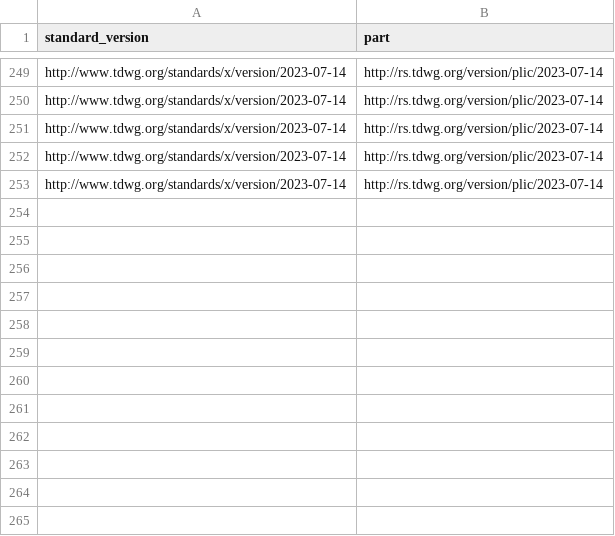
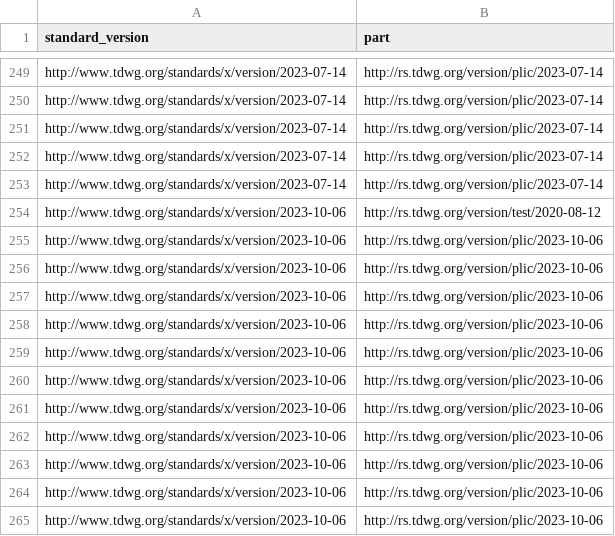
Before and after one commit to camiplata/rs.tdwg.org, a CSV file: standards-versions/standards-versions-parts.csv, drawn as a sheet; only a part is shown, gaps mark what is left out; the diff names each change by its address in the sheet, - before the commit and + after, or states it on an @@ line.

```diff
--- a/standards-versions/standards-versions-parts.csv
+++ b/standards-versions/standards-versions-parts.csv
+row 254: http://www.tdwg.org/standards/x/version/2023-10-06 | http://rs.tdwg.org/version/test/2020-08-12
+row 255: http://www.tdwg.org/standards/x/version/2023-10-06 | http://rs.tdwg.org/version/plic/2023-10-06
+row 256: http://www.tdwg.org/standards/x/version/2023-10-06 | http://rs.tdwg.org/version/plic/2023-10-06
+row 257: http://www.tdwg.org/standards/x/version/2023-10-06 | http://rs.tdwg.org/version/plic/2023-10-06
+row 258: http://www.tdwg.org/standards/x/version/2023-10-06 | http://rs.tdwg.org/version/plic/2023-10-06
+row 259: http://www.tdwg.org/standards/x/version/2023-10-06 | http://rs.tdwg.org/version/plic/2023-10-06
+row 260: http://www.tdwg.org/standards/x/version/2023-10-06 | http://rs.tdwg.org/version/plic/2023-10-06
+row 261: http://www.tdwg.org/standards/x/version/2023-10-06 | http://rs.tdwg.org/version/plic/2023-10-06
+row 262: http://www.tdwg.org/standards/x/version/2023-10-06 | http://rs.tdwg.org/version/plic/2023-10-06
+row 263: http://www.tdwg.org/standards/x/version/2023-10-06 | http://rs.tdwg.org/version/plic/2023-10-06
+row 264: http://www.tdwg.org/standards/x/version/2023-10-06 | http://rs.tdwg.org/version/plic/2023-10-06
+row 265: http://www.tdwg.org/standards/x/version/2023-10-06 | http://rs.tdwg.org/version/plic/2023-10-06
```
Also changed, not shown: plic/plic-versions.csv, standards-versions/standards-versions-replacements.csv, 19 other files.
